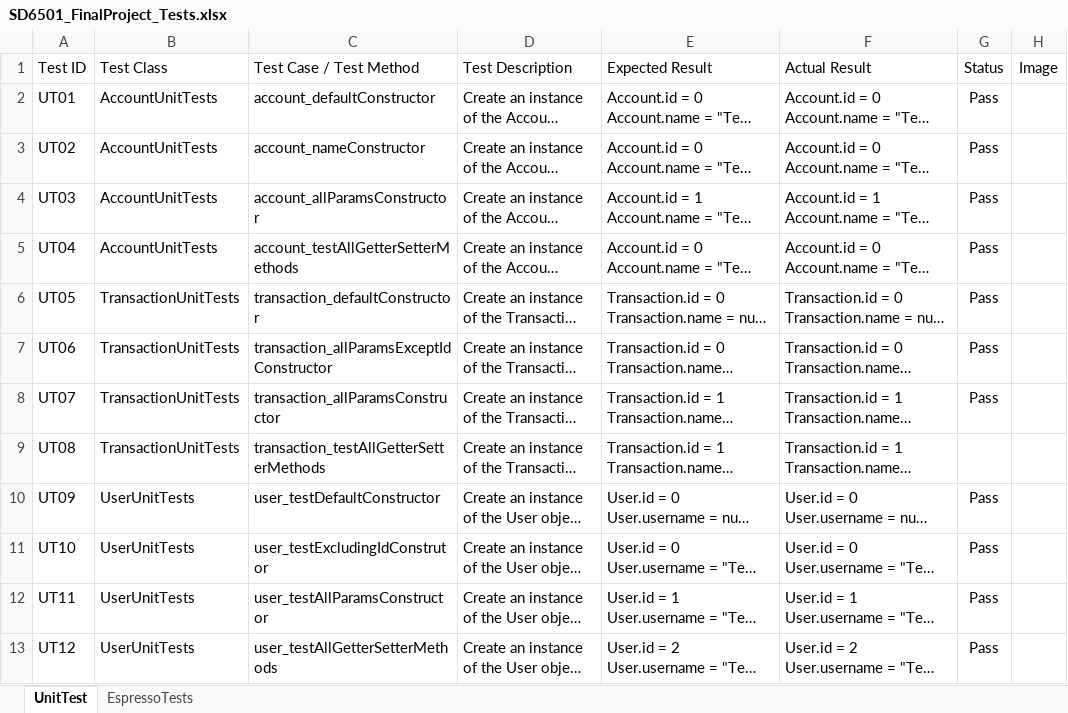
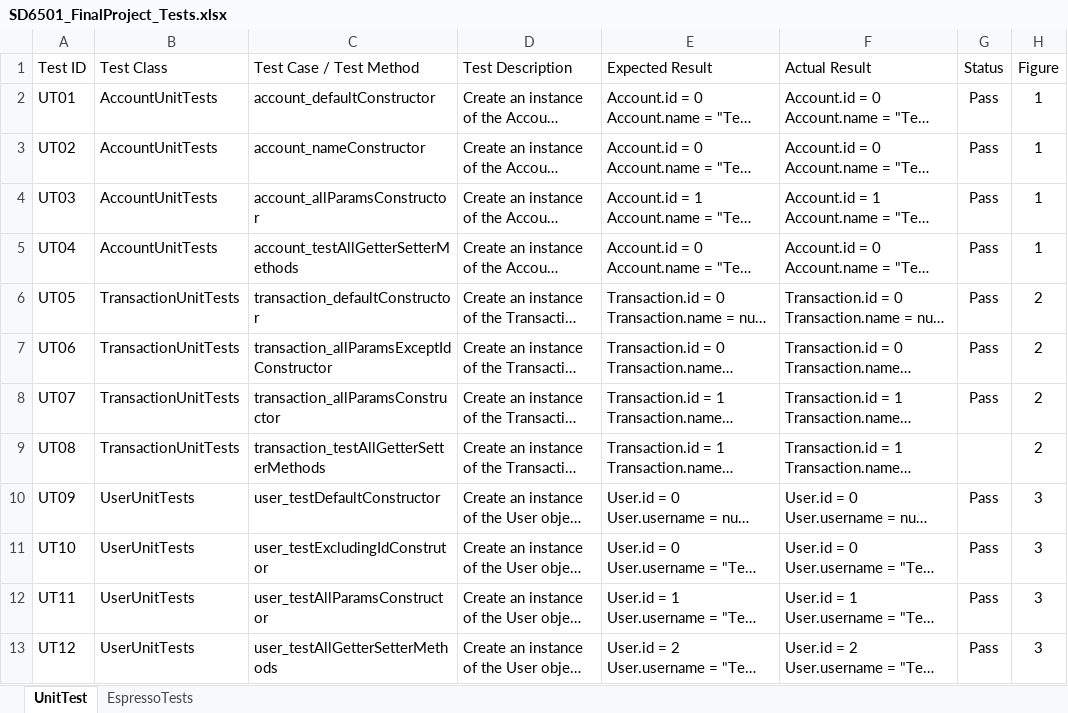
Before and after one commit to MichaelDuToit/SD6501_BudgieCoin_Project, an Excel workbook: Documentation/Final Project Documentation/SD6501_FinalProject_Tests.xlsx, sheet UnitTest, drawn as a sheet; long unchanged cells end in …; values as stored, in another font and other column widths than the file's, no borders; table styles not drawn; the diff names each change by its address in the sheet, - before the commit and + after, or states it on an @@ line.

Commit message:
Updates to Documentation. Added Espresso Tests for SettingsActivity and TransactionActivity

```diff
--- a/Documentation/Final Project Documentation/SD6501_FinalProject_Tests.xlsx (sheet UnitTest)
+++ b/Documentation/Final Project Documentation/SD6501_FinalProject_Tests.xlsx (sheet UnitTest)
-H1: Image
+H1: Figure
-H2:H5 (Figure): (empty)
+H2:H5 (Figure): 1
-H6:H9 (Figure): (empty)
+H6:H9 (Figure): 2
-H10:H13 (Figure): (empty)
+H10:H13 (Figure): 3
```
Also changed, not shown: sheet EspressoTests, 10 other files.
